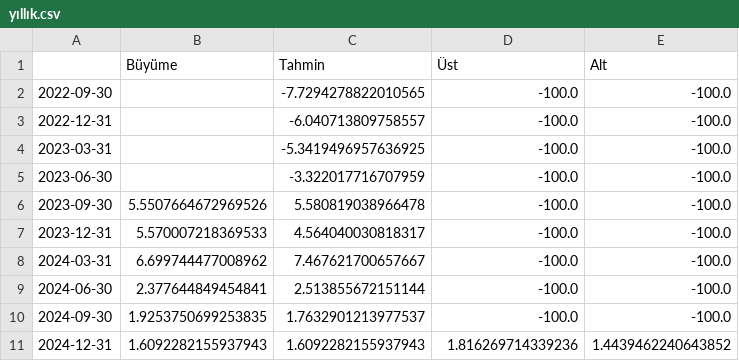
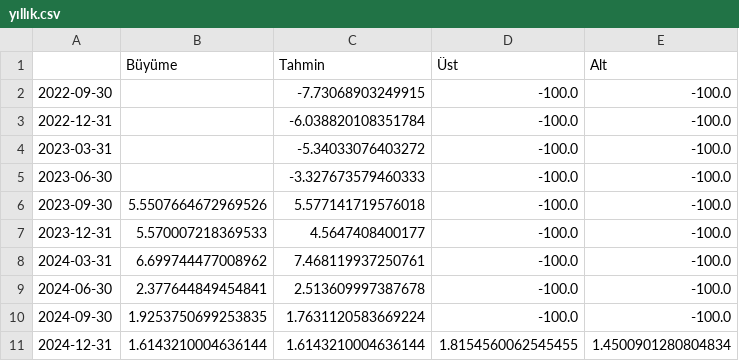
Before and after one commit to kaboya19/BuyumeTahmin, a CSV file: yıllık.csv, drawn as a sheet.

```diff
--- a/yıllık.csv
+++ b/yıllık.csv
@@ -1,11 +1,11 @@
 ,Büyüme,Tahmin,Üst,Alt
-2022-09-30,,-7.7294278822010565,-100.0,-100.0
-2022-12-31,,-6.040713809758557,-100.0,-100.0
-2023-03-31,,-5.3419496957636925,-100.0,-100.0
-2023-06-30,,-3.322017716707959,-100.0,-100.0
-2023-09-30,5.5507664672969526,5.580819038966478,-100.0,-100.0
-2023-12-31,5.570007218369533,4.564040030818317,-100.0,-100.0
-2024-03-31,6.699744477008962,7.467621700657667,-100.0,-100.0
-2024-06-30,2.377644849454841,2.513855672151144,-100.0,-100.0
-2024-09-30,1.9253750699253835,1.7632901213977537,-100.0,-100.0
-2024-12-31,1.6092282155937943,1.6092282155937943,1.816269714339236,1.4439462240643852
+2022-09-30,,-7.73068903249915,-100.0,-100.0
+2022-12-31,,-6.038820108351784,-100.0,-100.0
+2023-03-31,,-5.34033076403272,-100.0,-100.0
+2023-06-30,,-3.327673579460333,-100.0,-100.0
+2023-09-30,5.5507664672969526,5.577141719576018,-100.0,-100.0
+2023-12-31,5.570007218369533,4.5647408400177,-100.0,-100.0
+2024-03-31,6.699744477008962,7.468119937250761,-100.0,-100.0
+2024-06-30,2.377644849454841,2.513609997387678,-100.0,-100.0
+2024-09-30,1.9253750699253835,1.7631120583669224,-100.0,-100.0
+2024-12-31,1.6143210004636144,1.6143210004636144,1.8154560062545455,1.4500901280804834
```
Also changed, not shown: cari.csv, cariyıl.csv.
